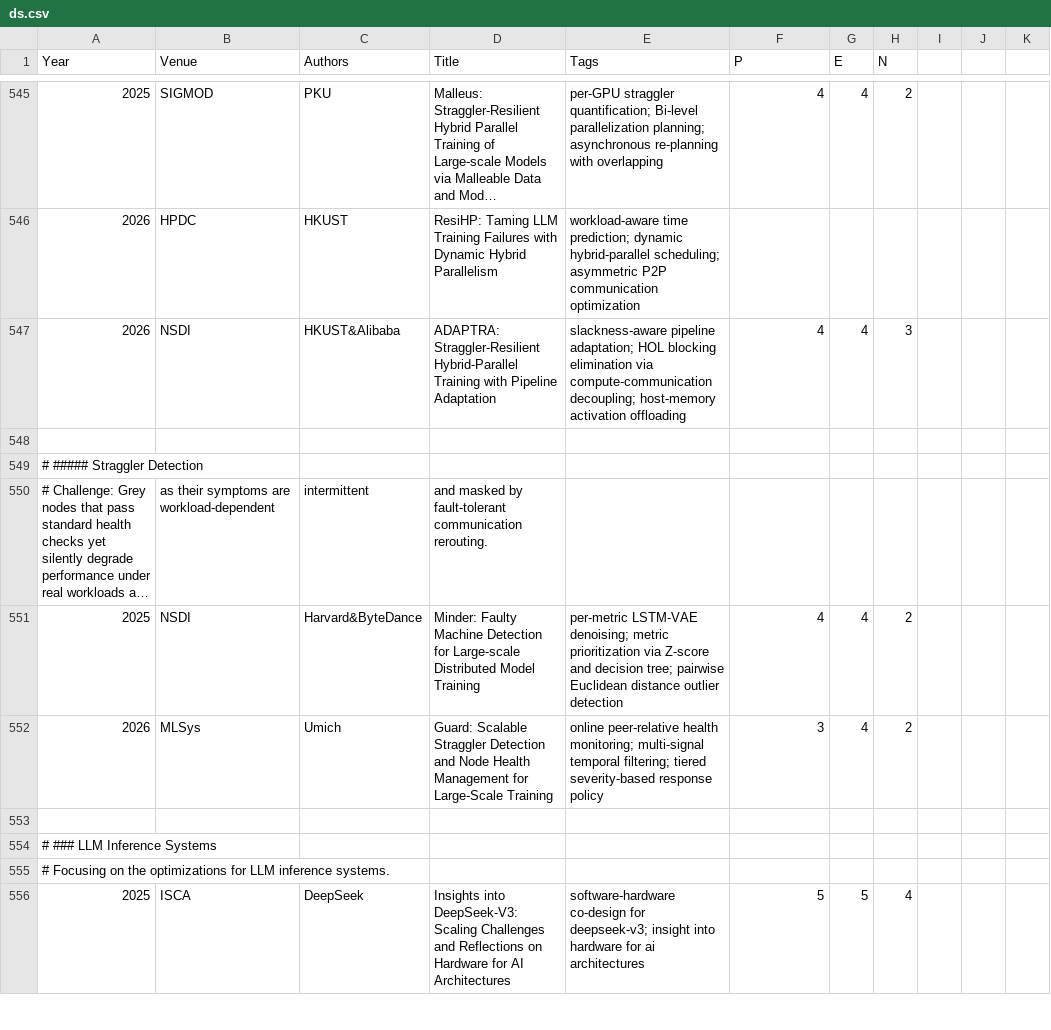
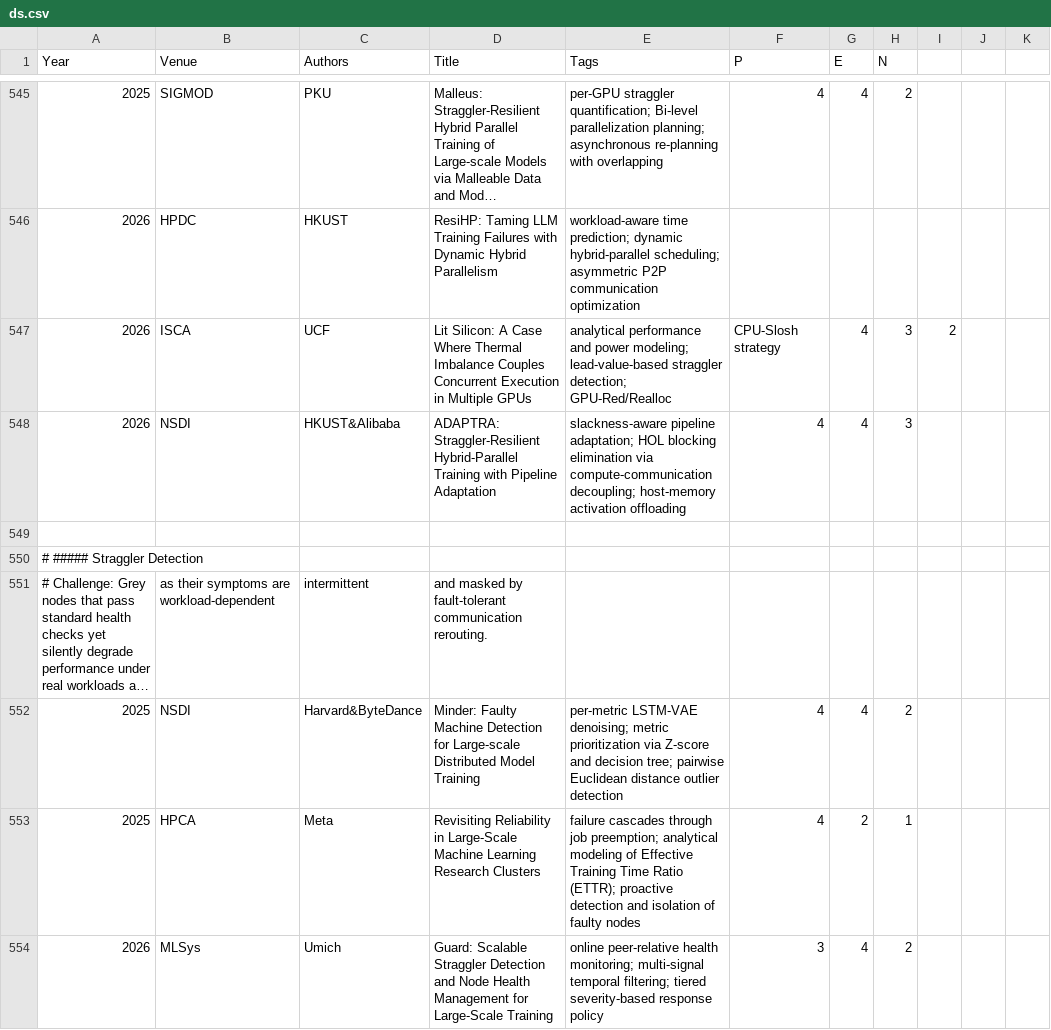
Before and after one commit to pku-lemonade/review, a CSV file: docs/data/software/ds.csv, drawn as a sheet; only a part is shown, gaps mark what is left out; the shorter side is filled out with more unchanged rows; long unchanged cells end in …; the diff names each change by its address in the sheet, - before the commit and + after, or states it on an @@ line.

Commit message:
Add papers about mapping optimization and GPU stragglers. (#302)
Signed-off-by: Junchi Wu <wajicn@gmail.com>

```diff
--- a/docs/data/software/ds.csv
+++ b/docs/data/software/ds.csv
+row 547: 2026 | ISCA | UCF | Lit Silicon: A Case Where Thermal Imbalance Couples Concurrent Execution in Multiple GPUs | analytical performance and power modeling; lead-value-based straggler detection; GPU-Red/Realloc | CPU-Slosh strategy | 4 | 3 | 2
+row 553: 2025 | HPCA | Meta | Revisiting Reliability in Large-Scale Machine Learning Research Clusters | failure cascades through job preemption; analytical modeling of Effective Training Time Ratio (ETTR); proactive detection and isolation of faulty nodes | 4 | 2 | 1
```
Also changed, not shown: docs/data/hardware/accelerators.csv.
